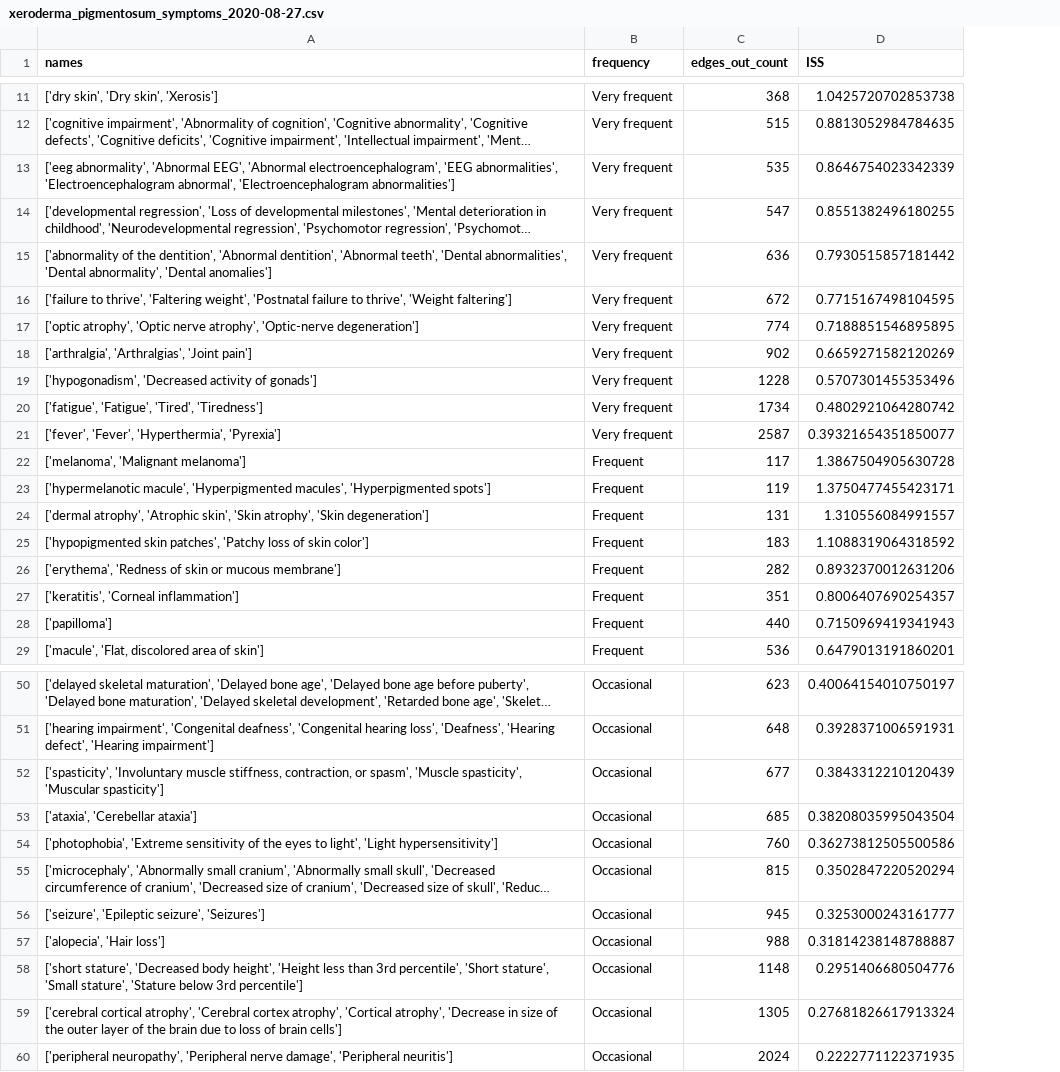
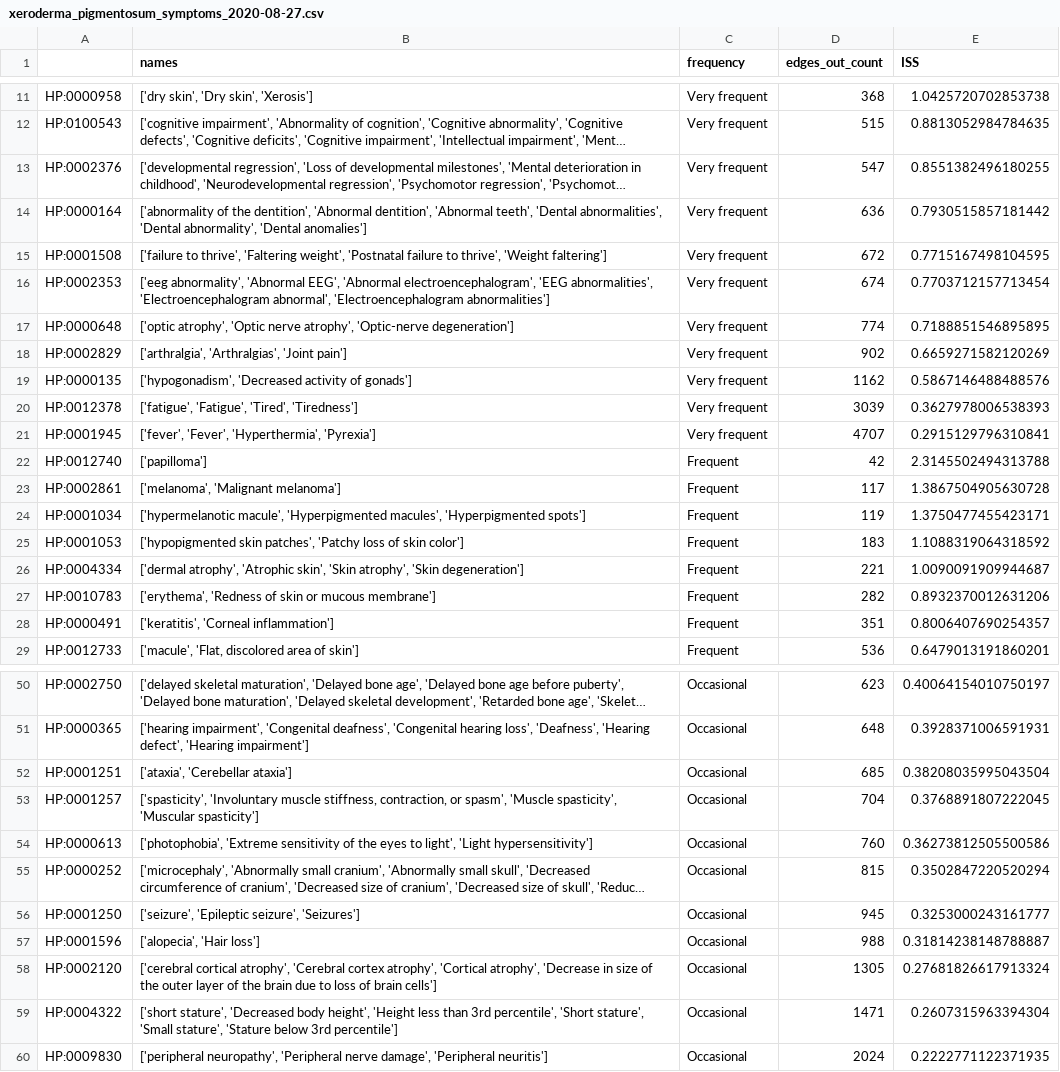
Before and after one commit to polyg314/BTE_notebooks, a CSV file: xeroderma_pigmentosum_symptoms_2020-08-27.csv, drawn as a sheet; only a part is shown, gaps mark what is left out; long unchanged cells end in …; removed rows and columns are numbered as before the commit, all else as after; the diff names each change by its address in the sheet, - before the commit and + after, or states it on an @@ line.

```diff
--- a/xeroderma_pigmentosum_symptoms_2020-08-27.csv
+++ b/xeroderma_pigmentosum_symptoms_2020-08-27.csv
+column A, rows 11-15: HP:0000958 | HP:0100543 | HP:0002376 | HP:0000164 | HP:0001508; rows 17-21: HP:0000648 | HP:0002829 | HP:0000135 | HP:0012378 | HP:0001945; rows 23-25: HP:0002861 | HP:0001034 | HP:0001053; rows 27-29: HP:0010783 | HP:0000491 | HP:0012733; rows 50-52: HP:0002750 | HP:0000365 | HP:0001251; rows 54-58: HP:0000613 | HP:0000252 | HP:0001250 | HP:0001596 | HP:0002120; row 60: HP:0009830
-row 13: ['eeg abnormality', 'Abnormal EEG', 'Abnormal electroencephalogram', 'EEG abnormalities', 'Electroencephalogram abnormal', 'Electroencephalogram abnormalities'] | Very frequent | 535 | 0.8646754023342339
+row 16: HP:0002353 | ['eeg abnormality', 'Abnormal EEG', 'Abnormal electroencephalogram', 'EEG abnormalities', 'Electroencephalogram abnormal', 'Electroencephalogram abnormalities'] | Very frequent | 674 | 0.7703712157713454
-D19 (edges_out_count): 1228
+D19 (edges_out_count): 1162
-E19 (ISS): 0.5707301455353496
+E19 (ISS): 0.5867146488488576
-D20 (edges_out_count): 1734
+D20 (edges_out_count): 3039
-E20 (ISS): 0.4802921064280742
+E20 (ISS): 0.3627978006538393
-D21 (edges_out_count): 2587
+D21 (edges_out_count): 4707
-E21 (ISS): 0.39321654351850077
+E21 (ISS): 0.2915129796310841
+row 22: HP:0012740 | ['papilloma'] | Frequent | 42 | 2.3145502494313788
-row 24: ['dermal atrophy', 'Atrophic skin', 'Skin atrophy', 'Skin degeneration'] | Frequent | 131 | 1.310556084991557
+row 26: HP:0004334 | ['dermal atrophy', 'Atrophic skin', 'Skin atrophy', 'Skin degeneration'] | Frequent | 221 | 1.0090091909944687
-row 28: ['papilloma'] | Frequent | 440 | 0.7150969419341943
-row 52: ['spasticity', 'Involuntary muscle stiffness, contraction, or spasm', 'Muscle spasticity', 'Muscular spasticity'] | Occasional | 677 | 0.3843312210120439
+row 53: HP:0001257 | ['spasticity', 'Involuntary muscle stiffness, contraction, or spasm', 'Muscle spasticity', 'Muscular spasticity'] | Occasional | 704 | 0.3768891807222045
-row 58: ['short stature', 'Decreased body height', 'Height less than 3rd percentile', 'Short stature', 'Small stature', 'Stature below 3rd percentile'] | Occasional | 1148 | 0.2951406680504776
+row 59: HP:0004322 | ['short stature', 'Decreased body height', 'Height less than 3rd percentile', 'Short stature', 'Small stature', 'Stature below 3rd percentile'] | Occasional | 1471 | 0.2607315963394304
```
Also changed, not shown: Cystic_Fibrosis_2020-08-27.csv, Cystic_Fibrosis_Symptoms_2020-08-27.csv, 10 other files.
